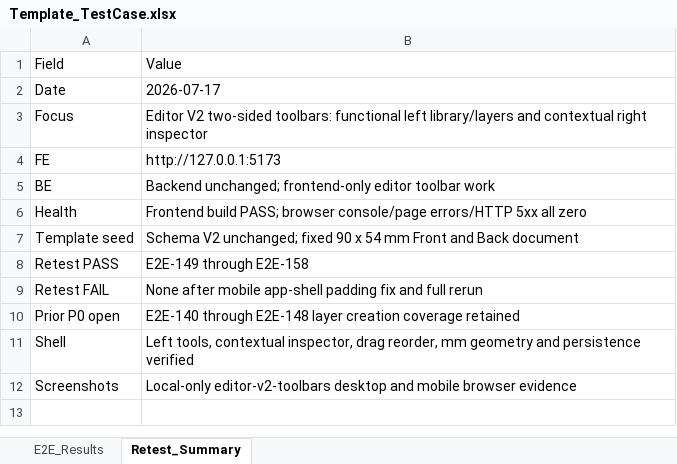
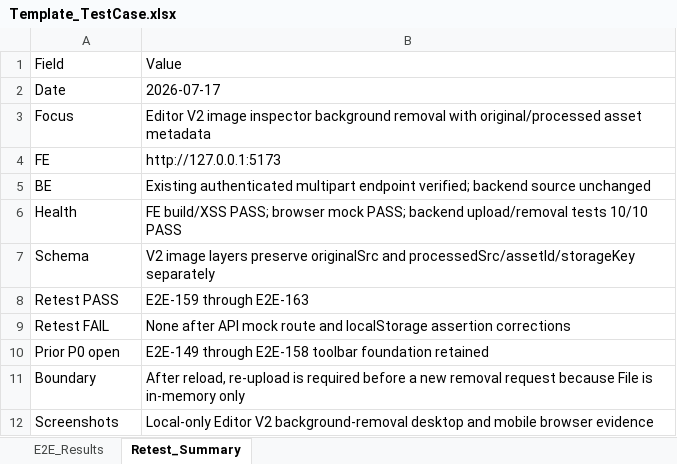
Before and after one commit to ngt-baor/Vizi, an Excel workbook: Template_TestCase.xlsx, sheet Retest_Summary, drawn as a sheet; values as stored, in another font and other column widths than the file's, no borders; removed rows and columns are numbered as before the commit, all else as after; the diff names each change by its address in the sheet, - before the commit and + after, or states it on an @@ line.

Commit message:
Connect V2 background removal assets

```diff
--- a/Template_TestCase.xlsx (sheet Retest_Summary)
+++ b/Template_TestCase.xlsx (sheet Retest_Summary)
-B3: Editor V2 two-sided toolbars: functional left library/layers and contextual right inspector
+B3: Editor V2 image inspector background removal with original/processed asset metadata
-B5: Backend unchanged; frontend-only editor toolbar work
+B5: Existing authenticated multipart endpoint verified; backend source unchanged
-B6: Frontend build PASS; browser console/page errors/HTTP 5xx all zero
+B6: FE build/XSS PASS; browser mock PASS; backend upload/removal tests 10/10 PASS
-row 7: Template seed | Schema V2 unchanged; fixed 90 x 54 mm Front and Back document
+row 7: Schema | V2 image layers preserve originalSrc and processedSrc/assetId/storageKey separately
-B8: E2E-149 through E2E-158
+B8: E2E-159 through E2E-163
-B9: None after mobile app-shell padding fix and full rerun
+B9: None after API mock route and localStorage assertion corrections
-B10: E2E-140 through E2E-148 layer creation coverage retained
+B10: E2E-149 through E2E-158 toolbar foundation retained
-row 11: Shell | Left tools, contextual inspector, drag reorder, mm geometry and persistence verified
+row 11: Boundary | After reload, re-upload is required before a new removal request because File is in-memory only
-B12: Local-only editor-v2-toolbars desktop and…
+B12: Local-only Editor V2 background-removal desktop and…
```
Also changed, not shown: sheet E2E_Results, 2 other files.
